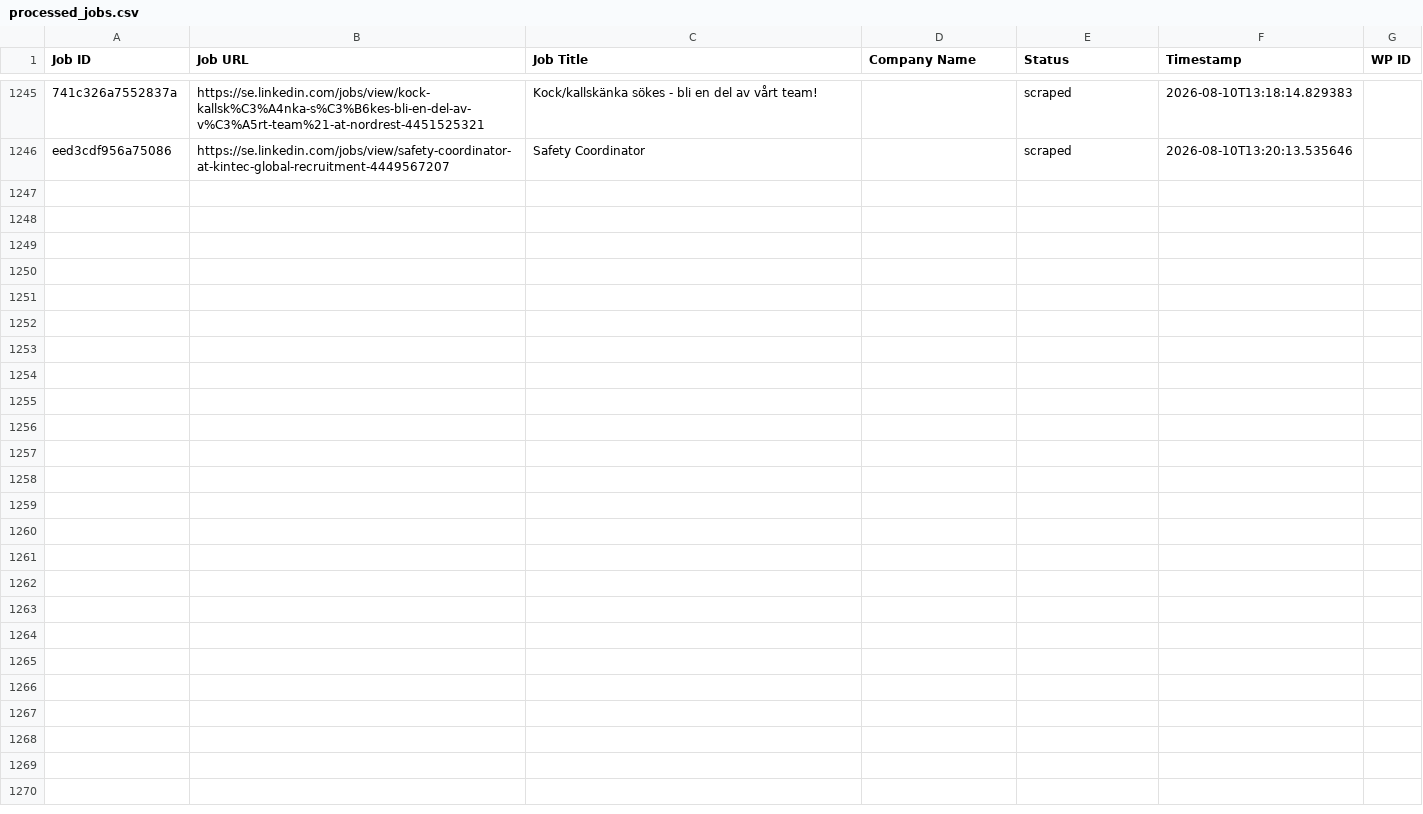
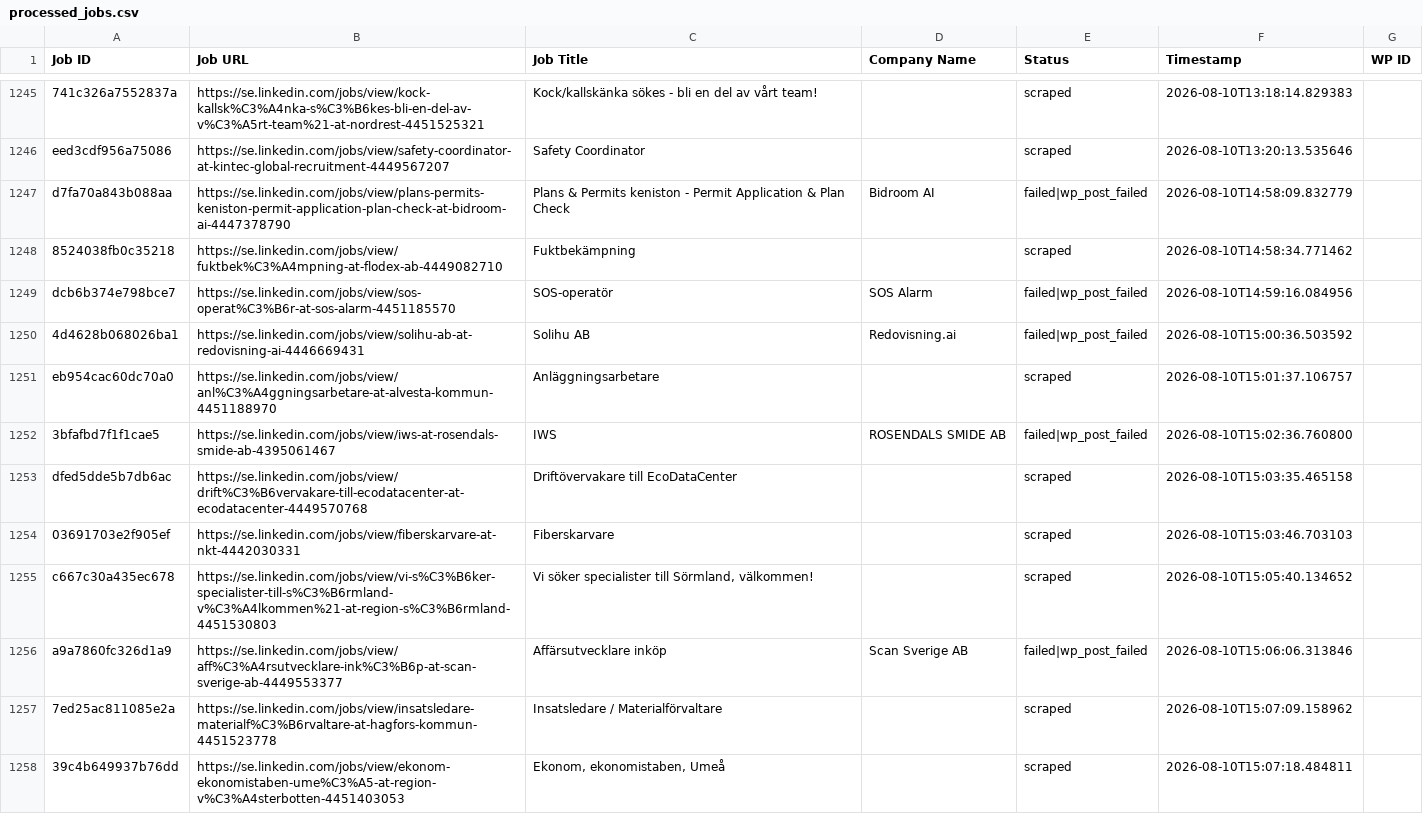
Before and after one commit to innovationinc2000/se, a CSV file: processed_jobs.csv, drawn as a sheet; only a part is shown, gaps mark what is left out; the diff covers the shown part only; the diff names each change by its address in the sheet, - before the commit and + after, or states it on an @@ line.

```diff
--- a/processed_jobs.csv
+++ b/processed_jobs.csv
+row 1247: d7fa70a843b088aa | https://se.linkedin.com/jobs/view/plans-permits-keniston-permit-application-plan-check-at-bidroom-ai-4447378790 | Plans & Permits keniston - Permit Application & Plan Check | Bidroom AI | failed|wp_post_failed | 2026-08-10T14:58:09.832779
+row 1248: 8524038fb0c35218 | https://se.linkedin.com/jobs/view/fuktbek%C3%A4mpning-at-flodex-ab-4449082710 | Fuktbekämpning |  | scraped | 2026-08-10T14:58:34.771462
+row 1249: dcb6b374e798bce7 | https://se.linkedin.com/jobs/view/sos-operat%C3%B6r-at-sos-alarm-4451185570 | SOS-operatör | SOS Alarm | failed|wp_post_failed | 2026-08-10T14:59:16.084956
+row 1250: 4d4628b068026ba1 | https://se.linkedin.com/jobs/view/solihu-ab-at-redovisning-ai-4446669431 | Solihu AB | Redovisning.ai | failed|wp_post_failed | 2026-08-10T15:00:36.503592
+row 1251: eb954cac60dc70a0 | https://se.linkedin.com/jobs/view/anl%C3%A4ggningsarbetare-at-alvesta-kommun-4451188970 | Anläggningsarbetare |  | scraped | 2026-08-10T15:01:37.106757
+row 1252: 3bfafbd7f1f1cae5 | https://se.linkedin.com/jobs/view/iws-at-rosendals-smide-ab-4395061467 | IWS | ROSENDALS SMIDE AB | failed|wp_post_failed | 2026-08-10T15:02:36.760800
+row 1253: dfed5dde5b7db6ac | https://se.linkedin.com/jobs/view/drift%C3%B6vervakare-till-ecodatacenter-at-ecodatacenter-4449570768 | Driftövervakare till EcoDataCenter |  | scraped | 2026-08-10T15:03:35.465158
+row 1254: 03691703e2f905ef | https://se.linkedin.com/jobs/view/fiberskarvare-at-nkt-4442030331 | Fiberskarvare |  | scraped | 2026-08-10T15:03:46.703103
+row 1255: c667c30a435ec678 | https://se.linkedin.com/jobs/view/vi-s%C3%B6ker-specialister-till-s%C3%B6rmland-v%C3%A4lkommen%21-at-region-s%C3%B6rmland-4451530803 | Vi söker specialister till Sörmland, välkommen! |  | scraped | 2026-08-10T15:05:40.134652
+row 1256: a9a7860fc326d1a9 | https://se.linkedin.com/jobs/view/aff%C3%A4rsutvecklare-ink%C3%B6p-at-scan-sverige-ab-4449553377 | Affärsutvecklare inköp | Scan Sverige AB | failed|wp_post_failed | 2026-08-10T15:06:06.313846
+row 1257: 7ed25ac811085e2a | https://se.linkedin.com/jobs/view/insatsledare-materialf%C3%B6rvaltare-at-hagfors-kommun-4451523778 | Insatsledare / Materialförvaltare |  | scraped | 2026-08-10T15:07:09.158962
+row 1258: 39c4b649937b76dd | https://se.linkedin.com/jobs/view/ekonom-ekonomistaben-ume%C3%A5-at-region-v%C3%A4sterbotten-4451403053 | Ekonom, ekonomistaben, Umeå |  | scraped | 2026-08-10T15:07:18.484811
```
Also changed, not shown: 11 added rows elsewhere in this file.
